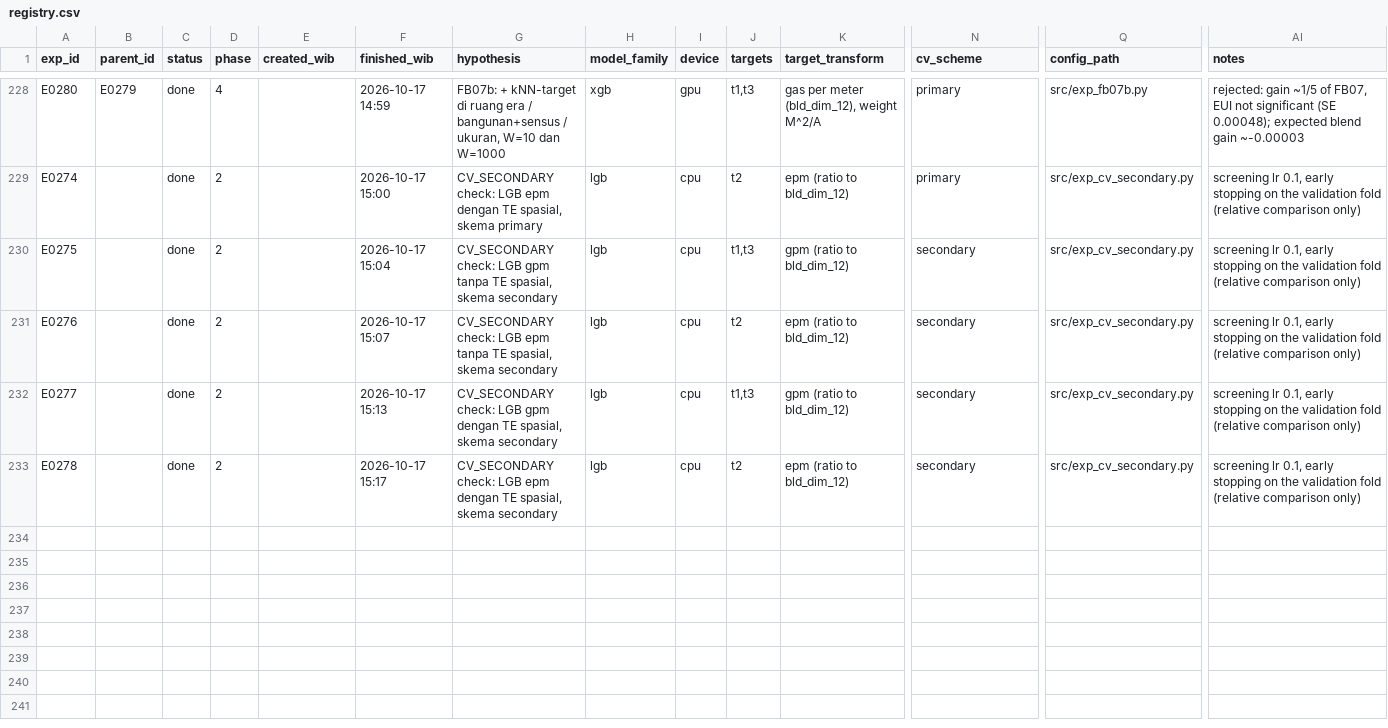
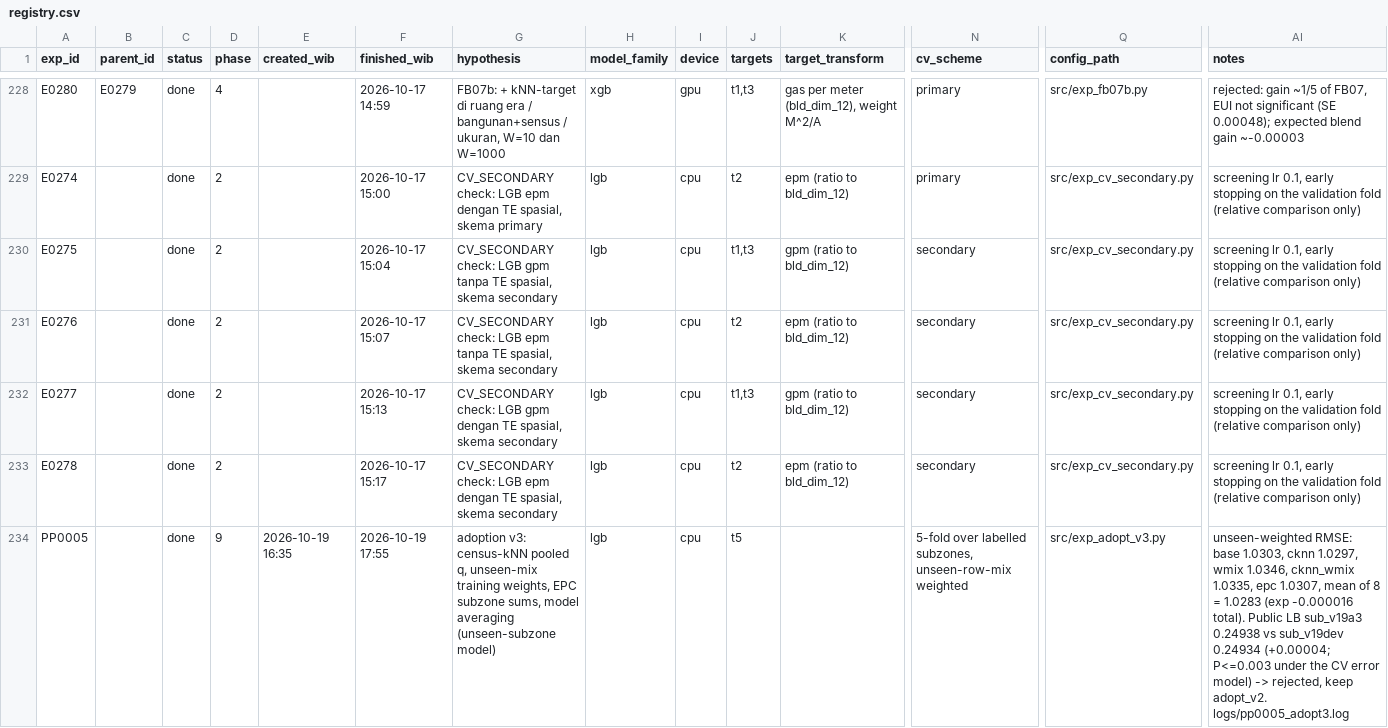
Before and after one commit to RosyidAl/Dicefest-Machine-Learning-Competition, a CSV file: experiments/registry.csv, drawn as a sheet; only a part is shown, gaps mark what is left out; rows hold the shown columns only; the diff names each change by its address in the sheet, - before the commit and + after, or states it on an @@ line.

```diff
--- a/experiments/registry.csv
+++ b/experiments/registry.csv
+row 234: PP0005 |  | done | 9 | 2026-10-19 16:35 | 2026-10-19 17:55 | adoption v3: census-kNN pooled q, unseen-mix training weights, EPC subzone sums, model averaging (unseen-subzone model) | lgb | cpu | t5 |  | 5-fold over labelled subzones, unseen-row-mix weighted | src/exp_adopt_v3.py | unseen-weighted RMSE: base 1.0303, cknn 1.0297, wmix 1.0346, cknn_wmix 1.0335, epc 1.0307, mean of 8 = 1.0283 (exp -0.000016 total). Public LB sub_v19a3 0.24938 vs sub_v19dev 0.24934 (+0.00004; P<=0.003 under the CV error model) -> rejected, keep adopt_v2. logs/pp0005_adopt3.log
```
Also changed, not shown: reports/cv_lb_history.csv, submissions/submission_log.csv, 5 other files.
